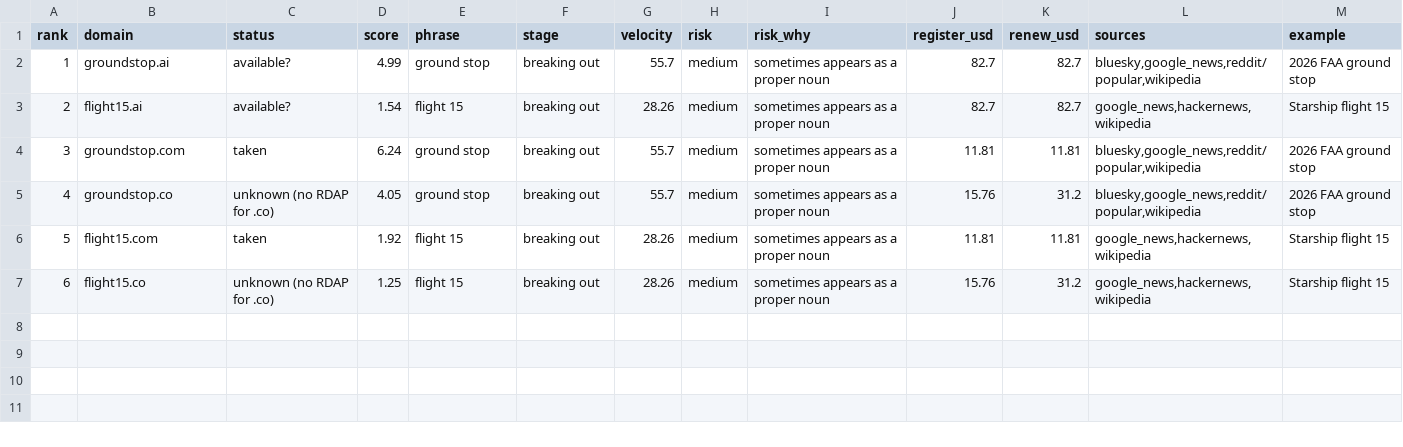
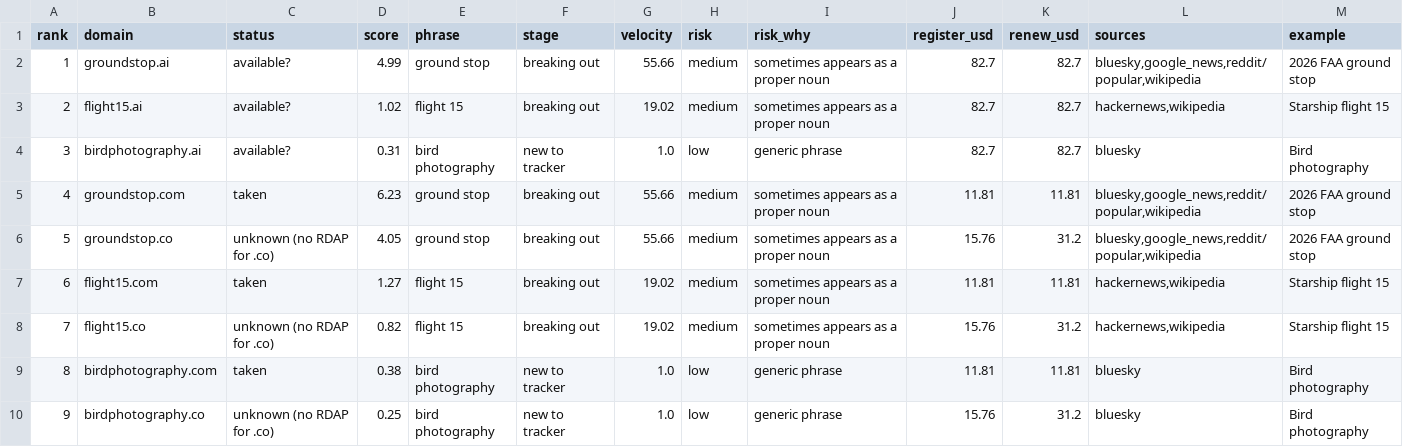
Before and after one commit to gbbpro/trend_tracker, a CSV file: reports/2026-11-15.csv, drawn as a sheet; addresses are those after the commit; the diff names each change by its address in the sheet, - before the commit and + after, or states it on an @@ line.

```diff
--- a/reports/2026-11-15.csv
+++ b/reports/2026-11-15.csv
-G2 (velocity): 55.7
+G2 (velocity): 55.66
-D3 (score): 1.54
+D3 (score): 1.02
-G3 (velocity): 28.26
+G3 (velocity): 19.02
-L3 (sources): google_news,hackernews,wikipedia
+L3 (sources): hackernews,wikipedia
+row 4: 3 | birdphotography.ai | available? | 0.31 | bird photography | new to tracker | 1.0 | low | generic phrase | 82.7 | 82.7 | bluesky | Bird photography
@@ column A (rank) renumbered between rows 5 and 8 @@
-D5 (score): 6.24
+D5 (score): 6.23
-G5:G6 (velocity): 55.7
+G5:G6 (velocity): 55.66
-D7 (score): 1.92
+D7 (score): 1.27
-G7:G8 (velocity): 28.26
+G7:G8 (velocity): 19.02
-L7:L8 (sources): google_news,hackernews,wikipedia
+L7:L8 (sources): hackernews,wikipedia
-D8 (score): 1.25
+D8 (score): 0.82
+row 9: 8 | birdphotography.com | taken | 0.38 | bird photography | new to tracker | 1.0 | low | generic phrase | 11.81 | 11.81 | bluesky | Bird photography
+row 10: 9 | birdphotography.co | unknown (no RDAP for .co) | 0.25 | bird photography | new to tracker | 1.0 | low | generic phrase | 15.76 | 31.2 | bluesky | Bird photography
```
Also changed, not shown: reports/latest.csv, 5 other files.
